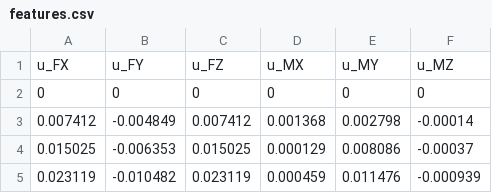
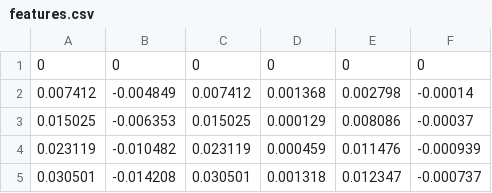
Before and after one commit to marpermon/AI_Projects, a CSV file: Proyecto3/PruebaRed/Project1/features.csv, drawn as a sheet; only a part is shown; the shorter side is filled out with more unchanged rows.

```diff
--- a/Proyecto3/PruebaRed/Project1/features.csv
+++ b/Proyecto3/PruebaRed/Project1/features.csv
@@ -1,2 +1 @@
-u_FX,u_FY,u_FZ,u_MX,u_MY,u_MZ
 0,0,0,0,0,0
```
Also changed, not shown: Proyecto3/PruebaRed/Project1/labels.csv, 2 other files.
